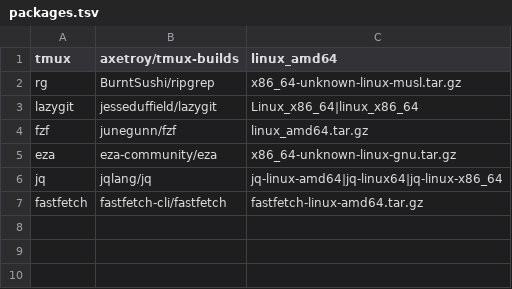
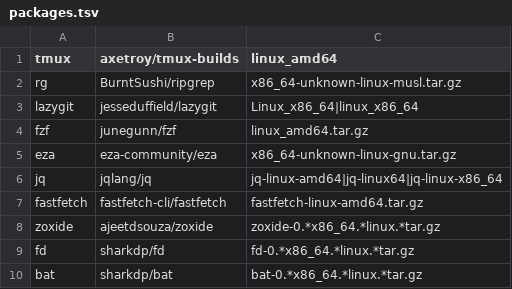
Before and after one commit to 0ncoming-Storm/storm-env, a TSV file: packages.tsv, drawn as a sheet; the diff names each change by its address in the sheet, - before the commit and + after, or states it on an @@ line.

Commit message:
feat: maximal bashrc with zoxide/fd/bat, enhanced completions, history search, SSH agent, project awareness, fzf ctrl-r

```diff
--- a/packages.tsv
+++ b/packages.tsv
+row 8: zoxide | ajeetdsouza/zoxide | zoxide-0.*x86_64.*linux.*tar.gz
+row 9: fd | sharkdp/fd | fd-0.*x86_64.*linux.*tar.gz
+row 10: bat | sharkdp/bat | bat-0.*x86_64.*linux.*tar.gz
```
Also changed, not shown: 2 other files.
